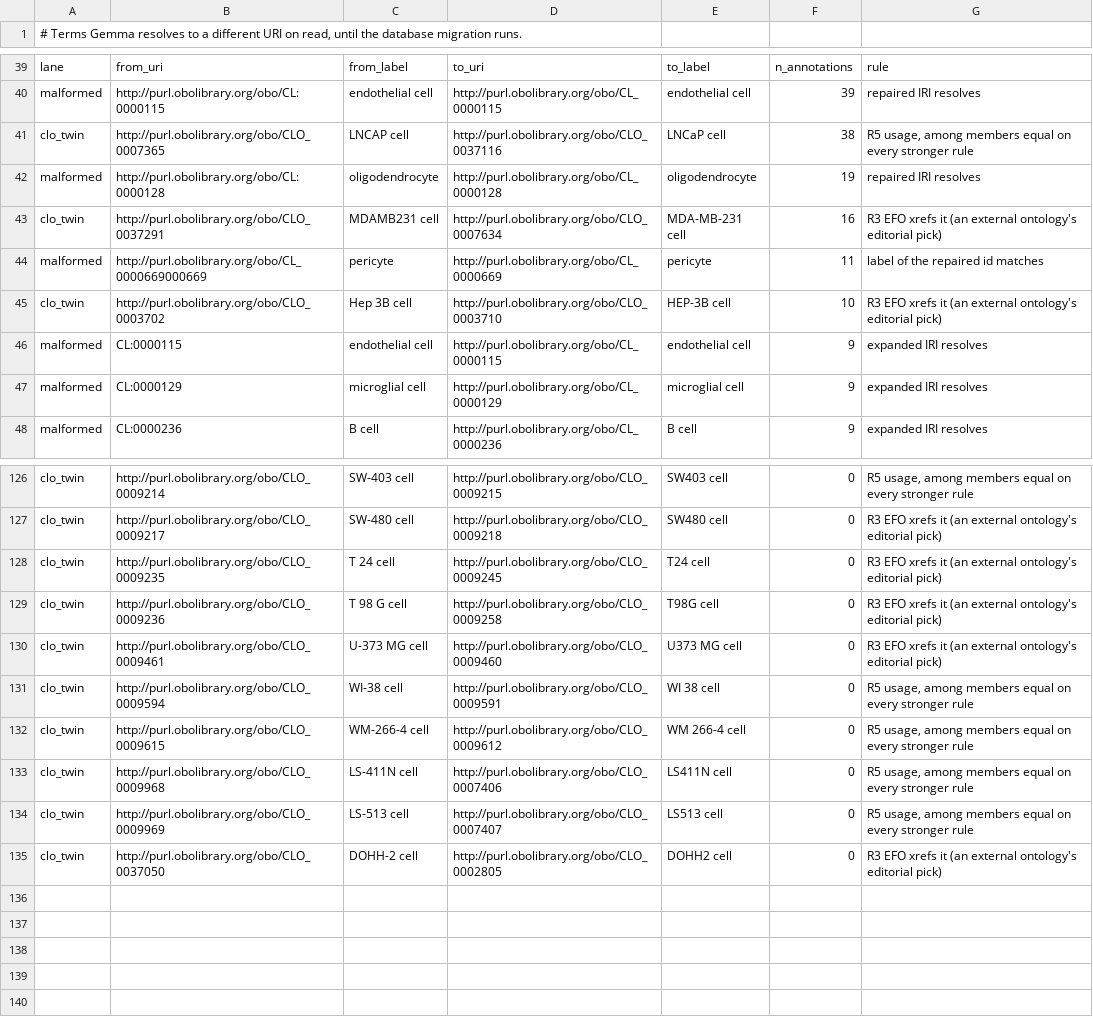
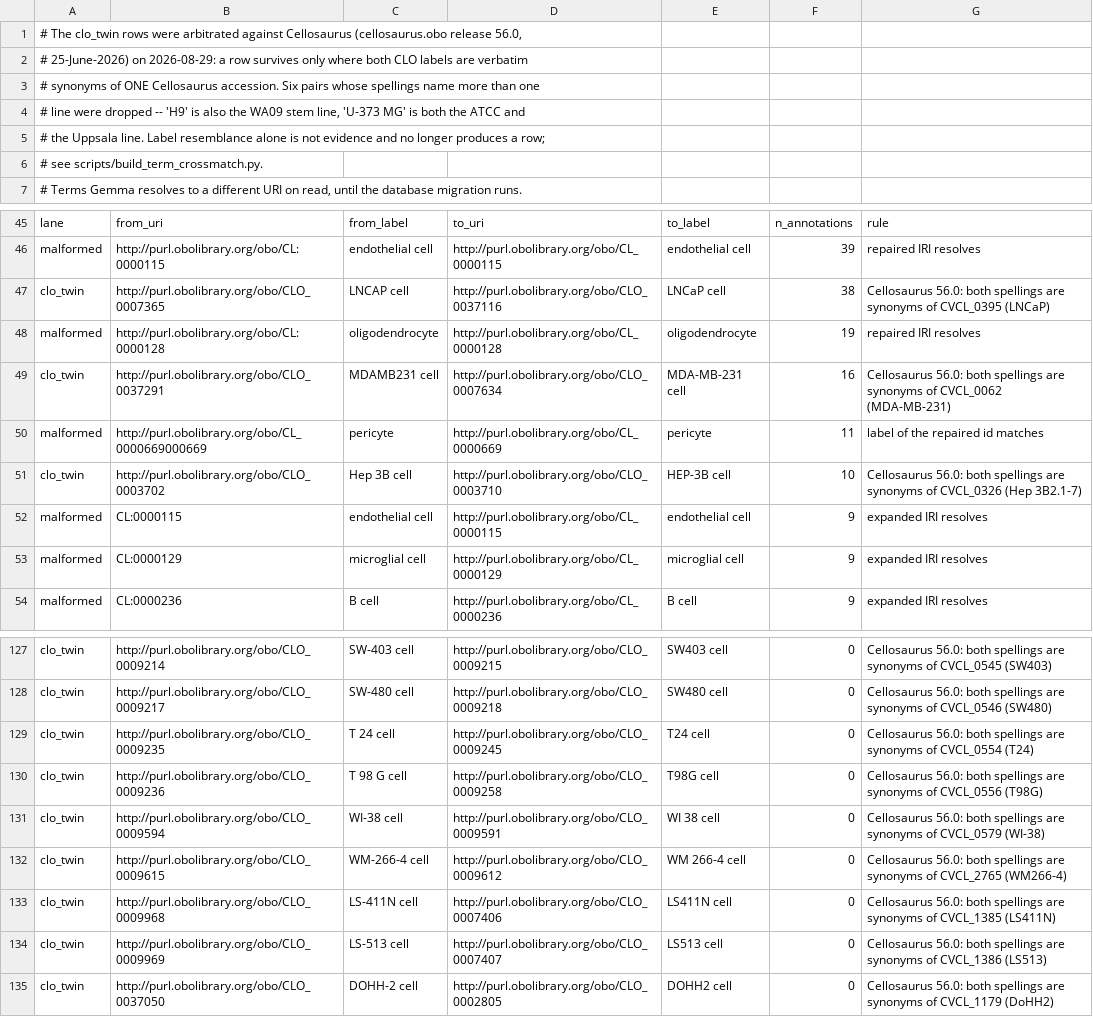
Before and after one commit to PavlidisLab/Gemma, a TSV file: gemma-core/src/main/resources/ubic/gemma/core/ontology/TermUriMigration.tsv, drawn as a sheet; only a part is shown, gaps mark what is left out; removed rows and columns are numbered as before the commit, all else as after; the diff covers the shown part only; the diff names each change by its address in the sheet, - before the commit and + after, or states it on an @@ line.

Commit message:
fix(core): every cell-line merge now names the Cellosaurus accession that decided it
The clo_twin lane was built on label resemblance: two CLO classes whose labels match once case and
punctuation are stripped were taken to be one cell line, and a ladder of rules only chose which one
won. Nothing tested the premise, which is how CLO_0037155 'KMH-2 cell' came to be served as
CLO_0007112 'KM-H2 cell' for every read of GSE10831.

Cellosaurus arbitrated all 67 rows against release 56.0: 61 are one accession carrying both
spellings as verbatim synonyms -- CVCL_0547 lists SW-620, SW_620, SW 620, SW.620 and SW620 -- and
each of those rows now records that accession as its reason. So the earlier reading that 40 rows
merged distinct lines because their CLO parents disagree was wrong: K-562, MALME-3M and SK-BR-3 are
each one line that CLO files under two parents.

Six pairs are dropped. Their spellings name more than one line, so the spelling cannot be what makes
them the same: H9 is also the WA09 embryonic stem line, U-373 MG is both the ATCC line and the
Uppsala one, BC3 is both a KSHV+ effusion lymphoma and a mouse hybridoma. Only BC3 had an annotation
(one), and it also leaves the parked migration.

build_term_crossmatch.py now requires --cellosaurus-obo and emits no twin row without an exact
one-accession match for both labels; the labels are matched verbatim, since normalizing them would
restore the assumption Cellosaurus is being asked to replace. A test reads the shipped resource and
fails on any twin row that does not cite a CVCL accession.

```diff
--- a/gemma-core/src/main/resources/ubic/gemma/core/ontology/TermUriMigration.tsv
+++ b/gemma-core/src/main/resources/ubic/gemma/core/ontology/TermUriMigration.tsv
+row 1: # The clo_twin rows were arbitrated against Cellosaurus (cellosaurus.obo release 56.0,
+row 2: # 25-June-2026) on 2026-08-29: a row survives only where both CLO labels are verbatim
+row 3: # synonyms of ONE Cellosaurus accession. Six pairs whose spellings name more than one
+row 4: # line were dropped -- 'H9' is also the WA09 stem line, 'U-373 MG' is both the ATCC and
+row 5: # the Uppsala line. Label resemblance alone is not evidence and no longer produces a row;
+row 6: # see scripts/build_term_crossmatch.py.
-G47: R5 usage, among members equal on every stronger rule
+G47: Cellosaurus 56.0: both spellings are synonyms of CVCL_0395 (LNCaP)
-G49: R3 EFO xrefs it (an external ontology's editorial pick)
+G49: Cellosaurus 56.0: both spellings are synonyms of CVCL_0062 (MDA-MB-231)
-G51: R3 EFO xrefs it (an external ontology's editorial pick)
+G51: Cellosaurus 56.0: both spellings are synonyms of CVCL_0326 (Hep 3B2.1-7)
-G127: R5 usage, among members equal on every stronger rule
+G127: Cellosaurus 56.0: both spellings are synonyms of CVCL_0545 (SW403)
-G128: R3 EFO xrefs it (an external ontology's editorial pick)
+G128: Cellosaurus 56.0: both spellings are synonyms of CVCL_0546 (SW480)
-G129: R3 EFO xrefs it (an external ontology's editorial pick)
+G129: Cellosaurus 56.0: both spellings are synonyms of CVCL_0554 (T24)
-G130: R3 EFO xrefs it (an external ontology's editorial pick)
+G130: Cellosaurus 56.0: both spellings are synonyms of CVCL_0556 (T98G)
-row 130: clo_twin | http://purl.obolibrary.org/obo/CLO_0009461 | U-373 MG cell | http://purl.obolibrary.org/obo/CLO_0009460 | U373 MG cell | 0 | R3 EFO xrefs it (an external ontology's editorial pick)
-G131: R5 usage, among members equal on every stronger rule
+G131: Cellosaurus 56.0: both spellings are synonyms of CVCL_0579 (WI-38)
-G132: R5 usage, among members equal on every stronger rule
+G132: Cellosaurus 56.0: both spellings are synonyms of CVCL_2765 (WM266-4)
-G133: R5 usage, among members equal on every stronger rule
+G133: Cellosaurus 56.0: both spellings are synonyms of CVCL_1385 (LS411N)
-G134: R5 usage, among members equal on every stronger rule
+G134: Cellosaurus 56.0: both spellings are synonyms of CVCL_1386 (LS513)
-G135: R3 EFO xrefs it (an external ontology's editorial pick)
+G135: Cellosaurus 56.0: both spellings are synonyms of CVCL_1179 (DoHH2)
```
Also changed, not shown: 5 removed rows and 49 edited cells elsewhere in this file, 3 other files.
